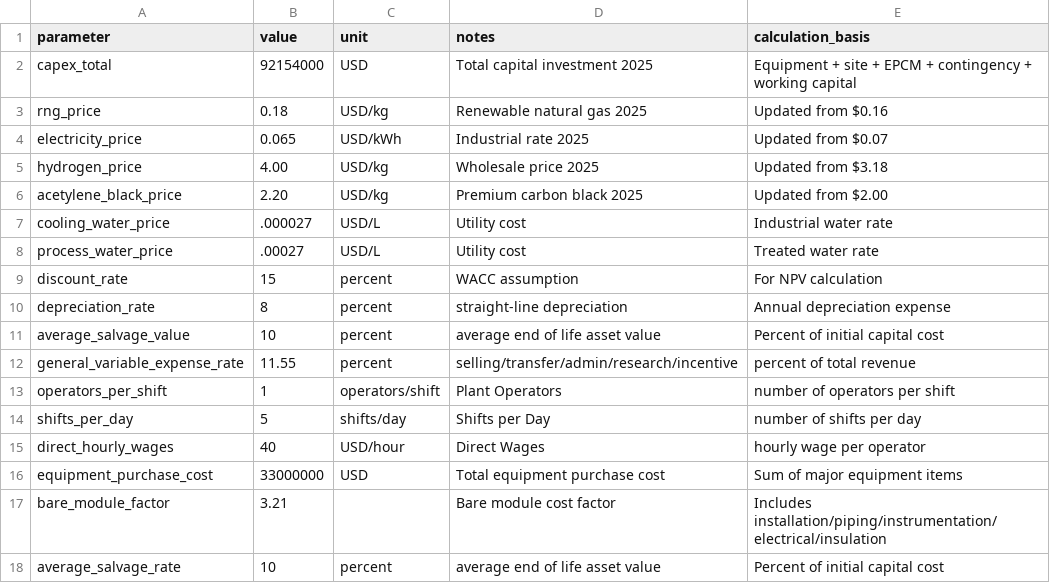
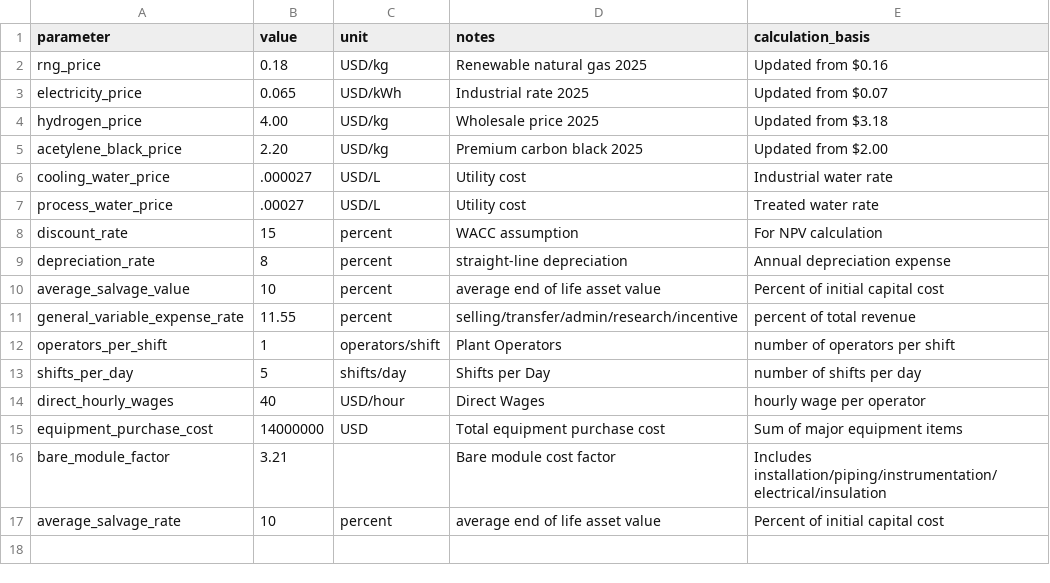
Before and after one commit to adam-ritter/hydrogen-production-TEA, a CSV file: data/economic_assumptions.csv, drawn as a sheet.

Commit message:
csv input updates

```diff
--- a/data/economic_assumptions.csv
+++ b/data/economic_assumptions.csv
@@ -1,3 +1,2 @@
 parameter,value,unit,notes,calculation_basis
-capex_total,92154000,USD,Total capital investment 2025,Equipment + site + EPCM + contingency + working capital
 rng_price,0.18,USD/kg,Renewable natural gas 2025,Updated from $0.16
@@ -15,3 +14,3 @@ shifts_per_day,5,shifts/day,Shifts per Day,number of shifts per day
 direct_hourly_wages,40,USD/hour,Direct Wages,hourly wage per operator
-equipment_purchase_cost,33000000,USD,Total equipment purchase cost,Sum of major equipment items
+equipment_purchase_cost,14000000,USD,Total equipment purchase cost,Sum of major equipment items
 bare_module_factor,3.21,,Bare module cost factor,Includes installation/piping/instrumentation/electrical/insulation
```
